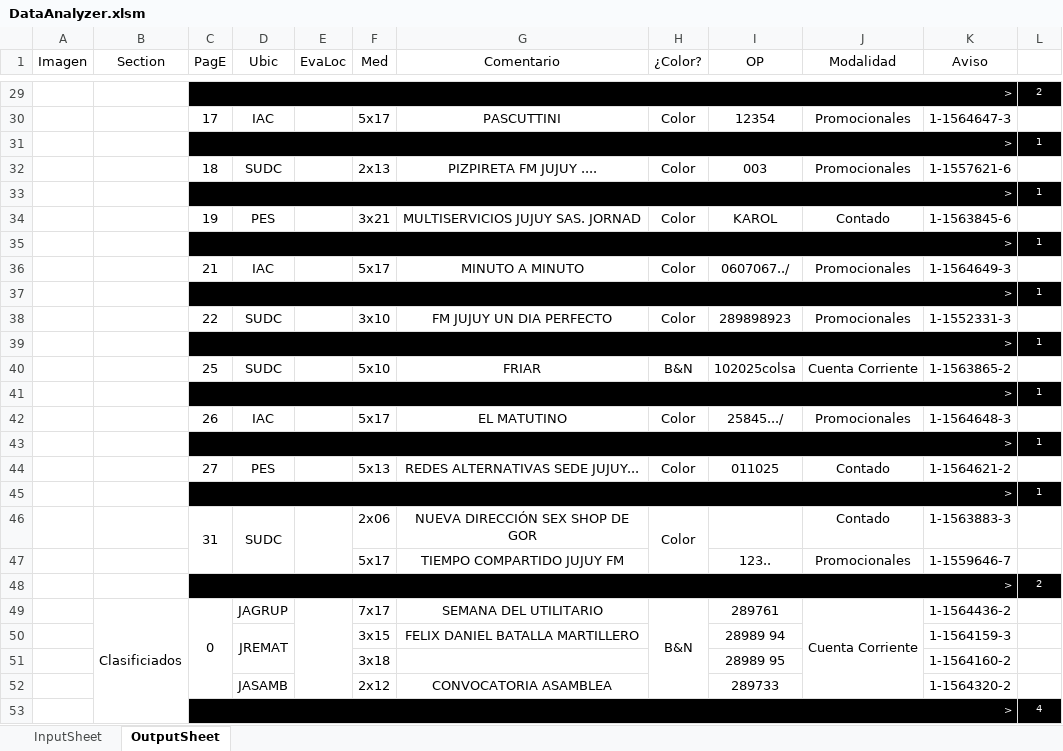
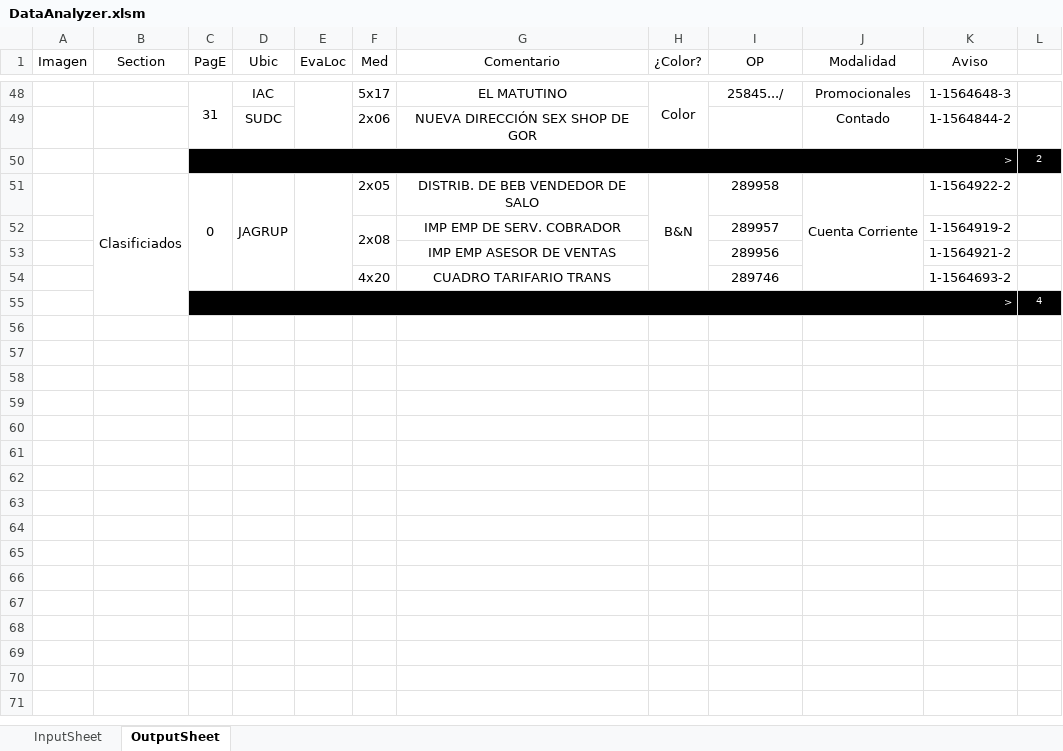
Before and after one commit to zherar7ordoya/xMSO-Excel, an Excel workbook: DataAnalyzer.xlsm, sheet OutputSheet, drawn as a sheet; only a part is shown, gaps mark what is left out; values as stored, in another font and other column widths than the file's, no borders; conditional formats not drawn; removed rows and columns are numbered as before the commit, all else as after; the diff covers the shown part only; the diff names each change by its address in the sheet, - before the commit and + after, or states it on an @@ line.

Commit message:
Update DataAnalyzer.xlsm

```diff
--- a/DataAnalyzer.xlsm (sheet OutputSheet)
+++ b/DataAnalyzer.xlsm (sheet OutputSheet)
+row 48:  |  | 31 | IAC |  | 5x17 | EL MATUTINO | Color | 25845.../ | Promocionales | 1-1564648-3 | 1
+row 49:  |  |  | SUDC |  | 2x06 | NUEVA DIRECCIÓN SEX SHOP DE GOR |  |  | Contado | 1-1564844-2 | 1
-row 30:  |  | 17 | IAC |  | 5x17 | PASCUTTINI | Color | 12354 | Promocionales | 1-1564647-3 | 1
@@ row 31 moved to row 22: > @@
-row 32:  |  | 18 | SUDC |  | 2x13 | PIZPIRETA FM JUJUY .... | Color | 003 | Promocionales | 1-1557621-6 | 1
@@ row 33 moved to row 24: > @@
-row 34:  |  | 19 | PES |  | 3x21 | MULTISERVICIOS JUJUY SAS. JORNAD | Color | KAROL | Contado | 1-1563845-6 | 1
@@ row 35 moved to row 26: > @@
-row 36:  |  | 21 | IAC |  | 5x17 | MINUTO A MINUTO | Color | 0607067../ | Promocionales | 1-1564649-3 | 1
@@ row 37 moved to row 28: > @@
-row 38:  |  | 22 | SUDC |  | 3x10 | FM JUJUY UN DIA PERFECTO | Color | 289898923 | Promocionales | 1-1552331-3 | 1
@@ row 39 moved to row 30: > @@
-row 40:  |  | 25 | SUDC |  | 5x10 | FRIAR | B&N | 102025colsa | Cuenta Corriente | 1-1563865-2 | 1
@@ row 41 moved to row 32: > @@
-row 42:  |  | 26 | IAC |  | 5x17 | EL MATUTINO | Color | 25845.../ | Promocionales | 1-1564648-3 | 1
@@ row 43 moved to row 34: > @@
-row 44:  |  | 27 | PES |  | 5x13 | REDES ALTERNATIVAS SEDE JUJUY... | Color | 011025 | Contado | 1-1564621-2 | 1
@@ row 45 moved to row 36: > @@
-row 46:  |  | 31 | SUDC |  | 2x06 | NUEVA DIRECCIÓN SEX SHOP DE GOR | Color |  | Contado | 1-1563883-3 | 1
-row 47:  |  |  |  |  | 5x17 | TIEMPO COMPARTIDO JUJUY FM |  | 123.. | Promocionales | 1-1559646-7 | 1
@@ row 48 moved to row 18: > @@
+D51:D54 merged
-F51 (Med): 7x17
+F51 (Med): 2x05
-G51 (Comentario): SEMANA DEL UTILITARIO
+G51 (Comentario): DISTRIB. DE BEB VENDEDOR DE SALO
-I51 (OP): 289761
+I51 (OP): 289958
-K51 (Aviso): 1-1564436-2
+K51 (Aviso): 1-1564922-2
-row 50:  |  |  | JREMAT |  | 3x15 | FELIX DANIEL BATALLA MARTILLERO |  | 28989 94 |  | 1-1564159-3 | 1
-row 51:  |  |  |  |  | 3x18 |  |  | 28989 95 |  | 1-1564160-2 | 1
-row 52:  |  |  | JASAMB |  | 2x12 | CONVOCATORIA ASAMBLEA |  | 289733 |  | 1-1564320-2 | 1
+row 52:  |  |  |  |  | 2x08 | IMP EMP DE SERV. COBRADOR |  | 289957 |  | 1-1564919-2 | 1
+row 53:  |  |  |  |  |  | IMP EMP ASESOR DE VENTAS |  | 289956 |  | 1-1564921-2 | 1
+row 54:  |  |  |  |  | 4x20 | CUADRO TARIFARIO TRANS |  | 289746 |  | 1-1564693-2 | 1
```
Also changed, not shown: 19 added rows, 9 removed rows, 3 moved rows, 2 edited cells and merged cells elsewhere in this sheet, hidden cells.
